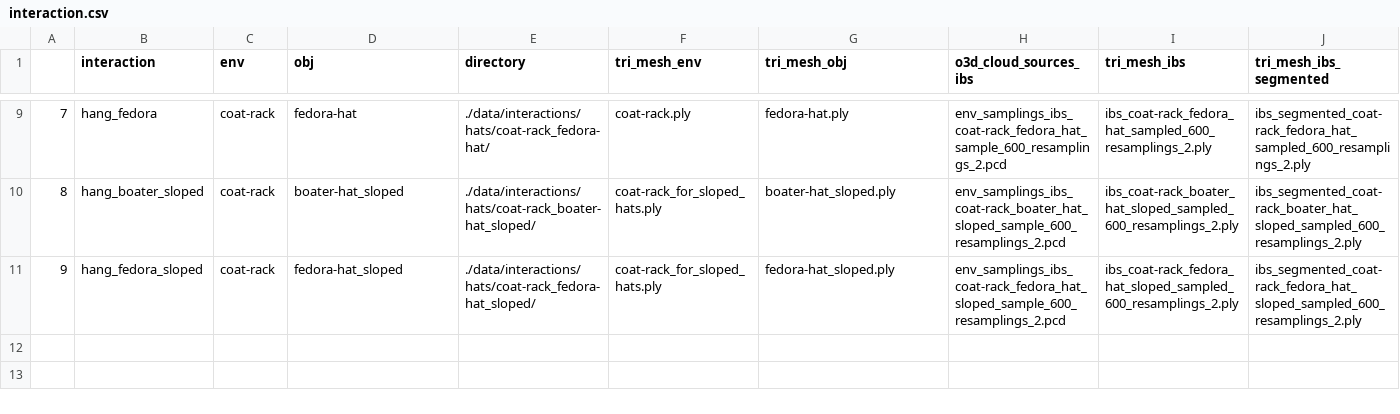
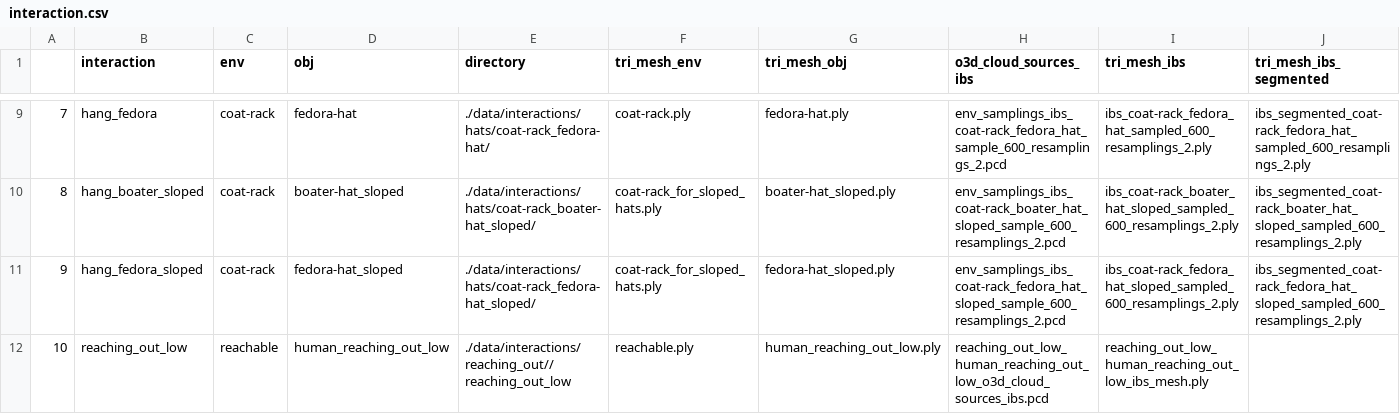
Before and after one commit to dougbel/iTpy, a CSV file: data/interactions/interaction.csv, drawn as a sheet; only a part is shown, gaps mark what is left out; the diff names each change by its address in the sheet, - before the commit and + after, or states it on an @@ line.

```diff
--- a/data/interactions/interaction.csv
+++ b/data/interactions/interaction.csv
+row 12: 10 | reaching_out_low | reachable | human_reaching_out_low | ./data/interactions/reaching_out//reaching_out_low | reachable.ply | human_reaching_out_low.ply | reaching_out_low_human_reaching_out_low_o3d_cloud_sources_ibs.pcd | reaching_out_low_human_reaching_out_low_ibs_mesh.ply
```
Also changed, not shown: 17 other files.
